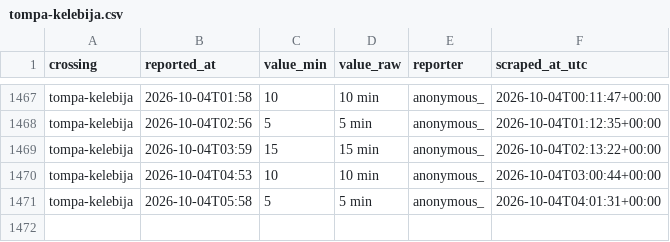
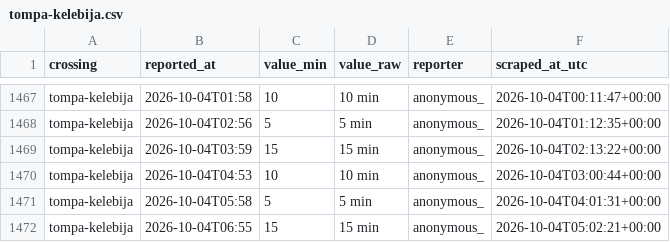
Before and after one commit to brankojosipovic/border-wait, a CSV file: data/tompa-kelebija.csv, drawn as a sheet; only a part is shown, gaps mark what is left out.

```diff
--- a/data/tompa-kelebija.csv
+++ b/data/tompa-kelebija.csv
@@ -1471 +1471,2 @@ tompa-kelebija,2026-10-04T04:53,10,10 min,anonymous_,2026-10-04T03:00:44+00:00
 tompa-kelebija,2026-10-04T05:58,5,5 min,anonymous_,2026-10-04T04:01:31+00:00
+tompa-kelebija,2026-10-04T06:55,15,15 min,anonymous_,2026-10-04T05:02:21+00:00
```
Also changed, not shown: data/horgos-roszke.csv, data/roszke-horgos.csv, 1 other file.
